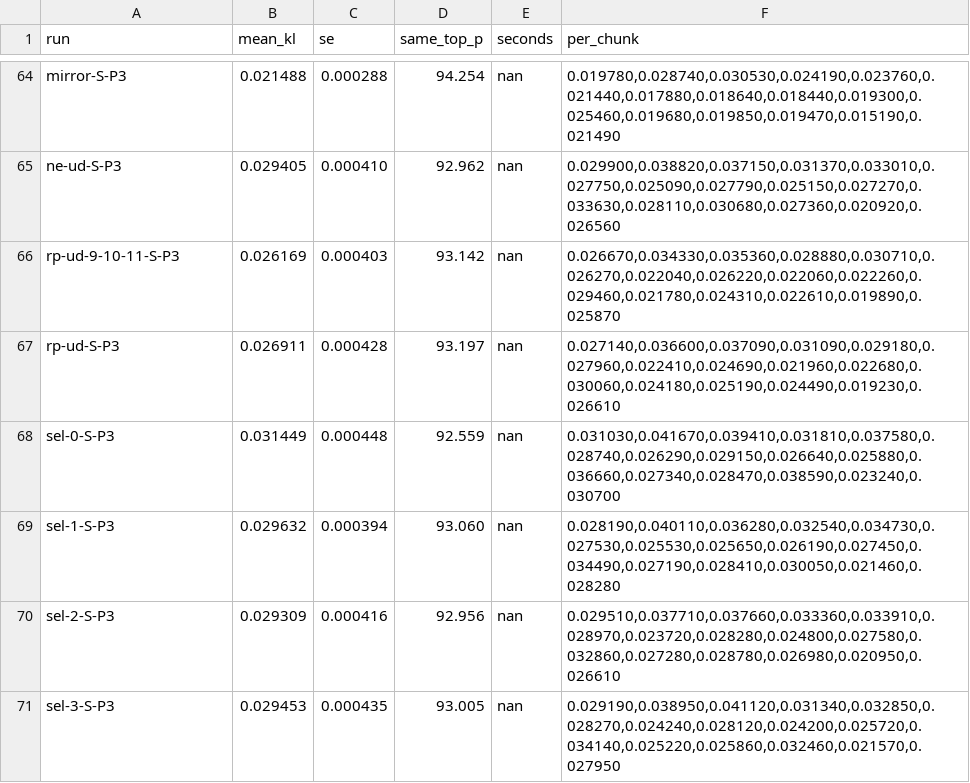
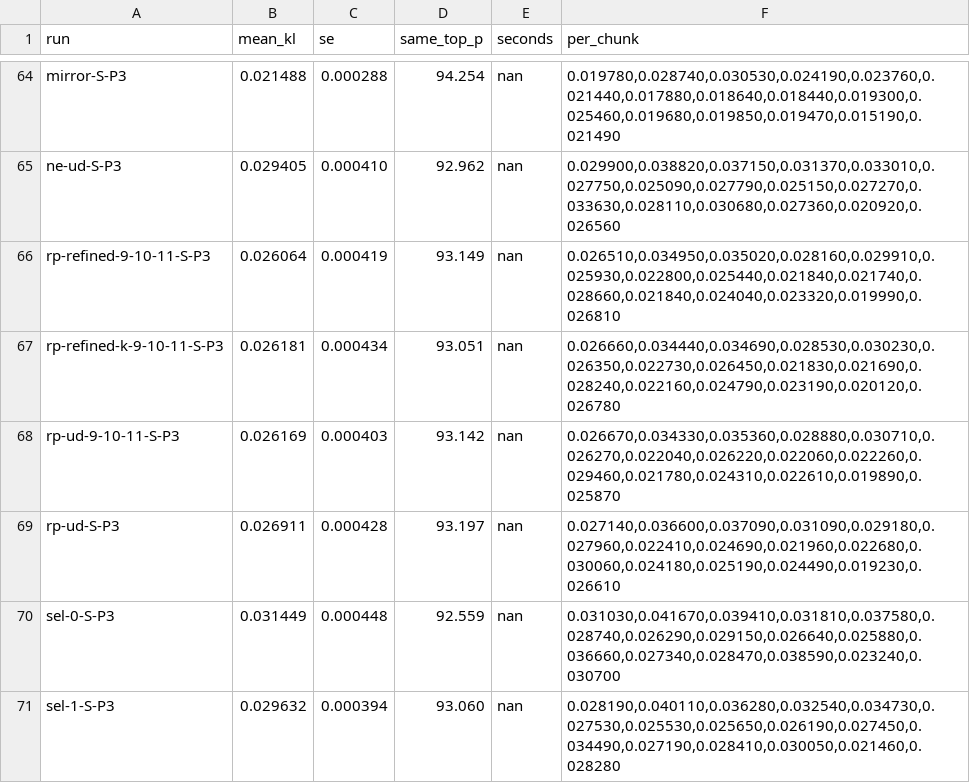
Before and after one commit to me-daniel/inkling-2-mini-quant, a TSV file: results/pilot/kl.tsv, drawn as a sheet; only a part is shown, gaps mark what is left out; the shorter side is filled out with more unchanged rows.

```diff
--- a/results/pilot/kl.tsv
+++ b/results/pilot/kl.tsv
@@ -65,2 +65,4 @@ mirror-S-P3	0.021488	0.000288	94.254	nan	0.019780,0.028740,0.030530,0.024190,0.0
 ne-ud-S-P3	0.029405	0.000410	92.962	nan	0.029900,0.038820,0.037150,0.031370,0.033010,0.027750,0.025090,0.027790,0.025150,0.027270,0.033630,0.028110,0.030680,0.027360,0.020920,0.026560
+rp-refined-9-10-11-S-P3	0.026064	0.000419	93.149	nan	0.026510,0.034950,0.035020,0.028160,0.029910,0.025930,0.022800,0.025440,0.021840,0.021740,0.028660,0.021840,0.024040,0.023320,0.019990,0.026810
+rp-refined-k-9-10-11-S-P3	0.026181	0.000434	93.051	nan	0.026660,0.034440,0.034690,0.028530,0.030230,0.026350,0.022730,0.026450,0.021830,0.021690,0.028240,0.022160,0.024790,0.023190,0.020120,0.026780
 rp-ud-9-10-11-S-P3	0.026169	0.000403	93.142	nan	0.026670,0.034330,0.035360,0.028880,0.030710,0.026270,0.022040,0.026220,0.022060,0.022260,0.029460,0.021780,0.024310,0.022610,0.019890,0.025870
```
Also changed, not shown: 1 other file.
